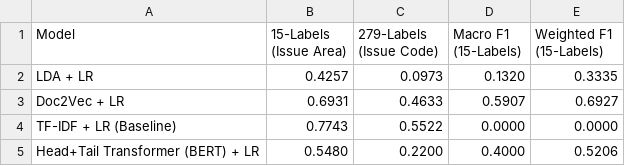
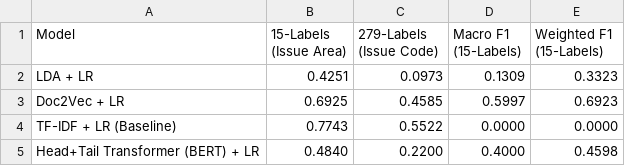
Before and after one commit to parinitharamesh/ML-MINI-PROJECT, a CSV file: outputs/table1_comparison.csv, drawn as a sheet.

```diff
--- a/outputs/table1_comparison.csv
+++ b/outputs/table1_comparison.csv
@@ -1,5 +1,5 @@
 Model,15-Labels (Issue Area),279-Labels (Issue Code),Macro F1 (15-Labels),Weighted F1 (15-Labels)
-LDA + LR,0.4257,0.0973,0.1320,0.3335
-Doc2Vec + LR,0.6931,0.4633,0.5907,0.6927
+LDA + LR,0.4251,0.0973,0.1309,0.3323
+Doc2Vec + LR,0.6925,0.4585,0.5997,0.6923
 TF-IDF + LR (Baseline),0.7743,0.5522,0.0000,0.0000
-Head+Tail Transformer (BERT) + LR,0.5480,0.2200,0.4000,0.5206
+Head+Tail Transformer (BERT) + LR,0.4840,0.2200,0.4000,0.4598
```
Also changed, not shown: outputs/table2_breakdown.csv, 25 other files.
